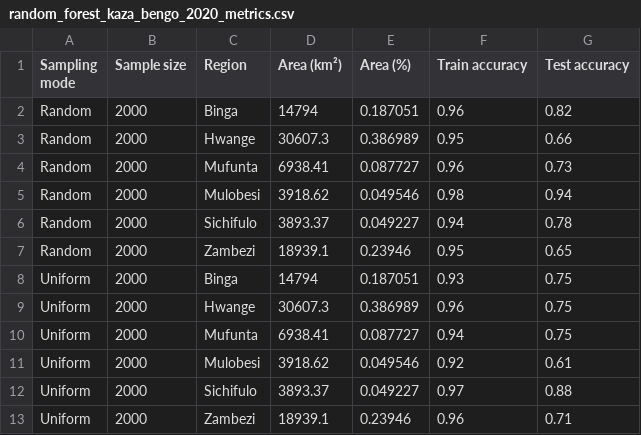
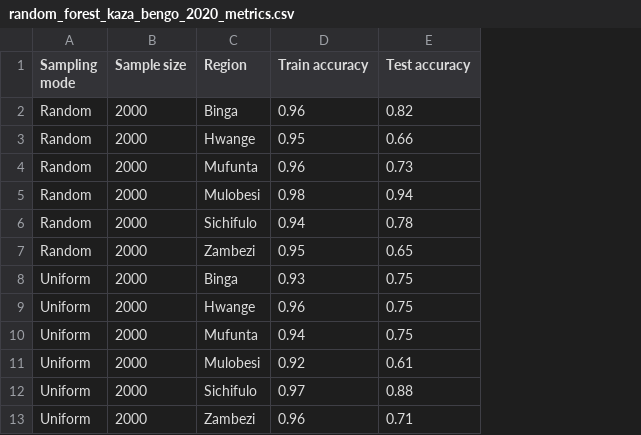
Before and after one commit to alexvmt/farm_plot_detection, a CSV file: random_forest_kaza_bengo_2020_metrics.csv, drawn as a sheet; only a part is shown; the diff names each change by its address in the sheet, - before the commit and + after, or states it on an @@ line.

```diff
--- a/random_forest_kaza_bengo_2020_metrics.csv
+++ b/random_forest_kaza_bengo_2020_metrics.csv
-column D (Area (km²)), rows 2-13: 14794 | 30607.3 | 6938.41 | 3918.62 | 3893.37 | 18939.1 | 14794 | 30607.3 | 6938.41 | 3918.62 | 3893.37 | 18939.1
-column E (Area (%)), rows 2-13: 0.187051 | 0.386989 | 0.087727 | 0.049546 | 0.049227 | 0.23946 | 0.187051 | 0.386989 | 0.087727 | 0.049546 | 0.049227 | 0.23946
```
Also changed, not shown: 3 other files.
